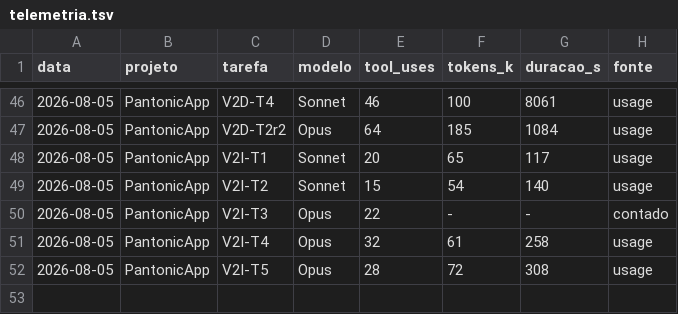
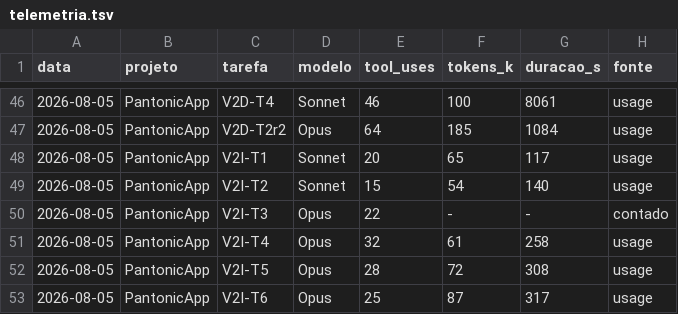
Before and after one commit to PantaTheDoggo/PantonicApp, a TSV file: docs/telemetria.tsv, drawn as a sheet; only a part is shown, gaps mark what is left out.

```diff
--- a/docs/telemetria.tsv
+++ b/docs/telemetria.tsv
@@ -52 +52,2 @@ data	projeto	tarefa	modelo	tool_uses	tokens_k	duracao_s	fonte
 2026-08-05	PantonicApp	V2I-T5	Opus	28	72	308	usage
+2026-08-05	PantonicApp	V2I-T6	Opus	25	87	317	usage
```
Also changed, not shown: 1 other file.
